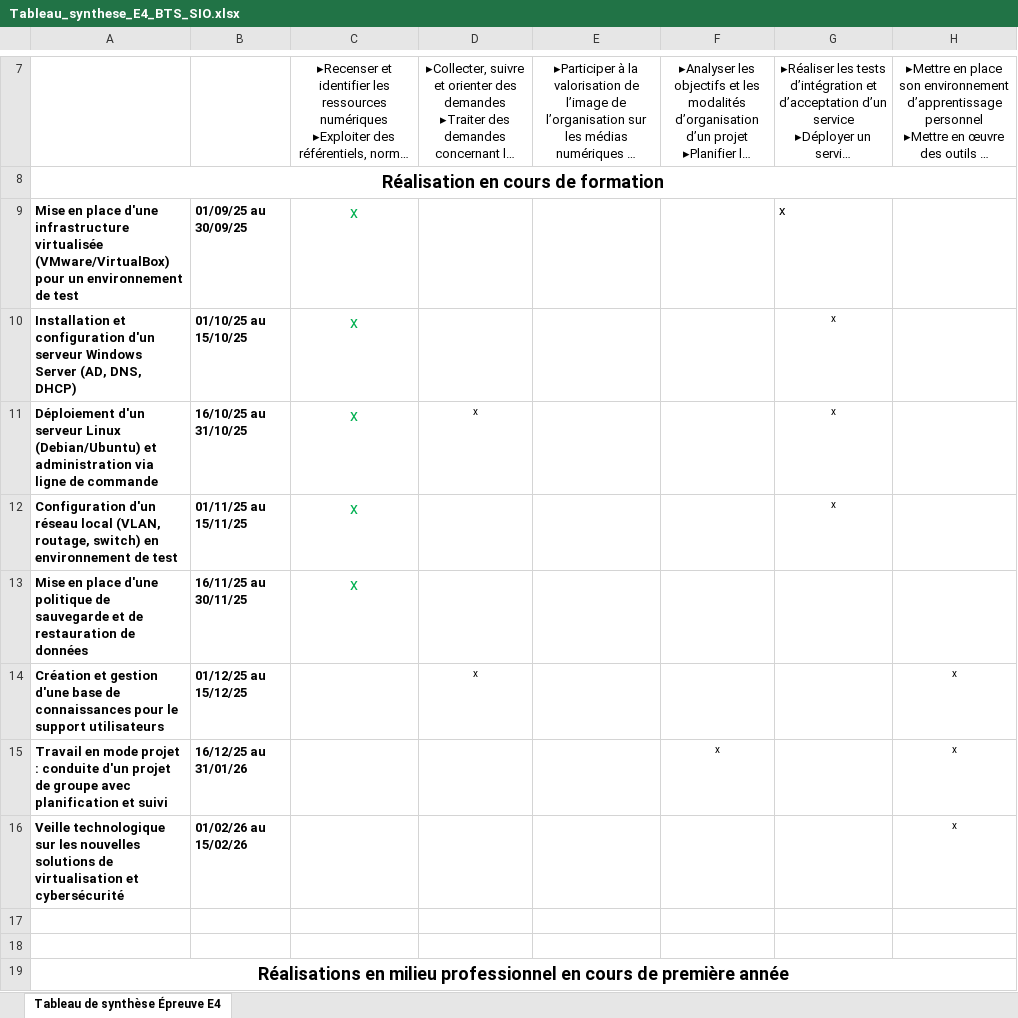
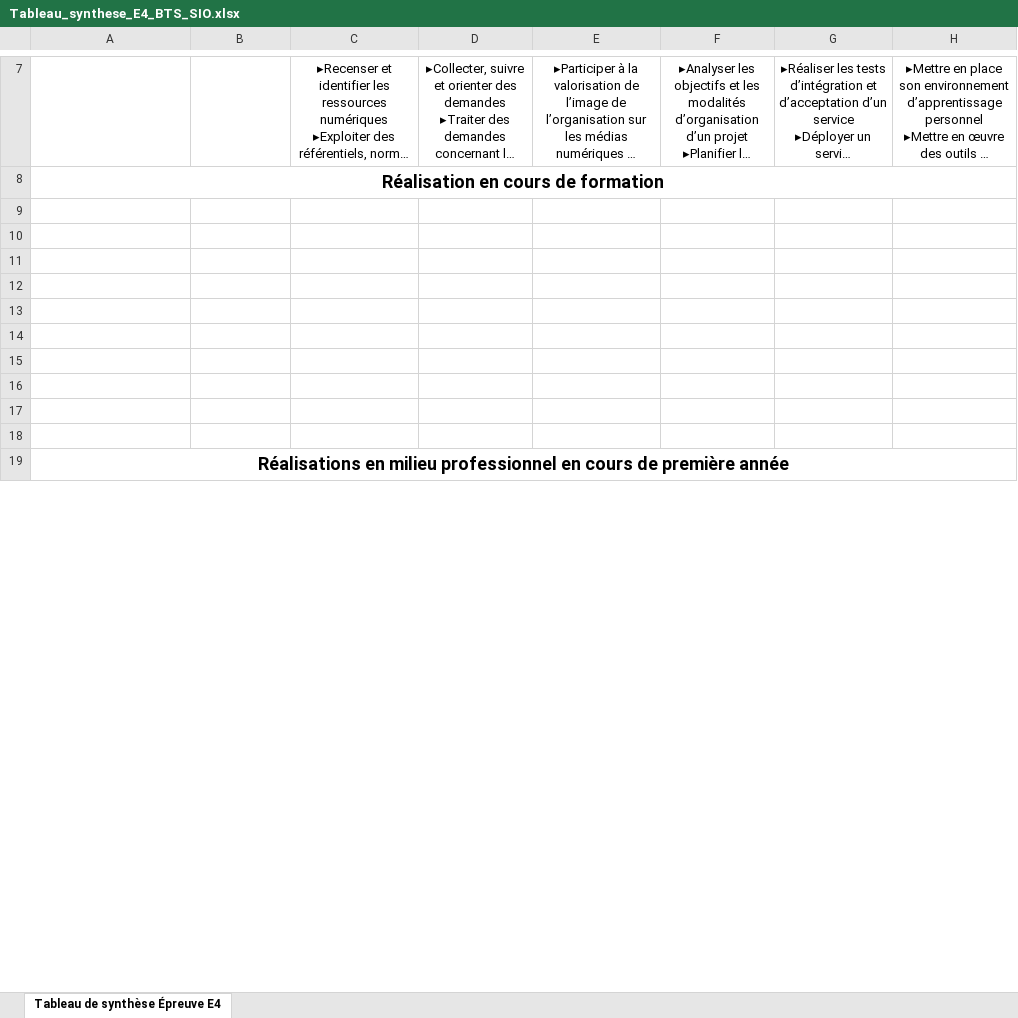
Before and after one commit to shab14/Mon-Portfolio, an Excel workbook: fichiers/Tableau_synthese_E4_BTS_SIO.xlsx, sheet Tableau de synthèse Épreuve E4, drawn as a sheet; only a part is shown, gaps mark what is left out; long unchanged cells end in …; values as stored, in another font and other column widths than the file's, no borders; the diff covers the shown part only; the diff names each change by its address in the sheet, - before the commit and + after, or states it on an @@ line.

```diff
--- a/fichiers/Tableau_synthese_E4_BTS_SIO.xlsx (sheet Tableau de synthèse Épreuve E4)
+++ b/fichiers/Tableau_synthese_E4_BTS_SIO.xlsx (sheet Tableau de synthèse Épreuve E4)
-row 9: Mise en place d'une infrastructure virtualisée (VMware/VirtualBox) pour un environnement de test | 01/09/25 au 30/09/25 | x |  |  |  | x
+row 9: (empty)
-row 10: Installation et configuration d'un serveur Windows Server (AD, DNS, DHCP) | 01/10/25 au 15/10/25 | x |  |  |  | x
+row 10: (empty)
-row 11: Déploiement d'un serveur Linux (Debian/Ubuntu) et administration via ligne de commande | 16/10/25 au 31/10/25 | x | x |  |  | x
+row 11: (empty)
-row 12: Configuration d'un réseau local (VLAN, routage, switch) en environnement de test | 01/11/25 au 15/11/25 | x |  |  |  | x
+row 12: (empty)
-row 13: Mise en place d'une politique de sauvegarde et de restauration de données | 16/11/25 au 30/11/25 | x
+row 13: (empty)
-row 14: Création et gestion d'une base de connaissances pour le support utilisateurs | 01/12/25 au 15/12/25 |  | x |  |  |  | x
+row 14: (empty)
-row 15: Travail en mode projet : conduite d'un projet de groupe avec planification et suivi | 16/12/25 au 31/01/26 |  |  |  | x |  | x
+row 15: (empty)
-row 16: Veille technologique sur les nouvelles solutions de virtualisation et cybersécurité | 01/02/26 au 15/02/26 |  |  |  |  |  | x
+row 16: (empty)
```
Also changed, not shown: 1 removed row and 23 edited cells elsewhere in this sheet, 3 other files.
